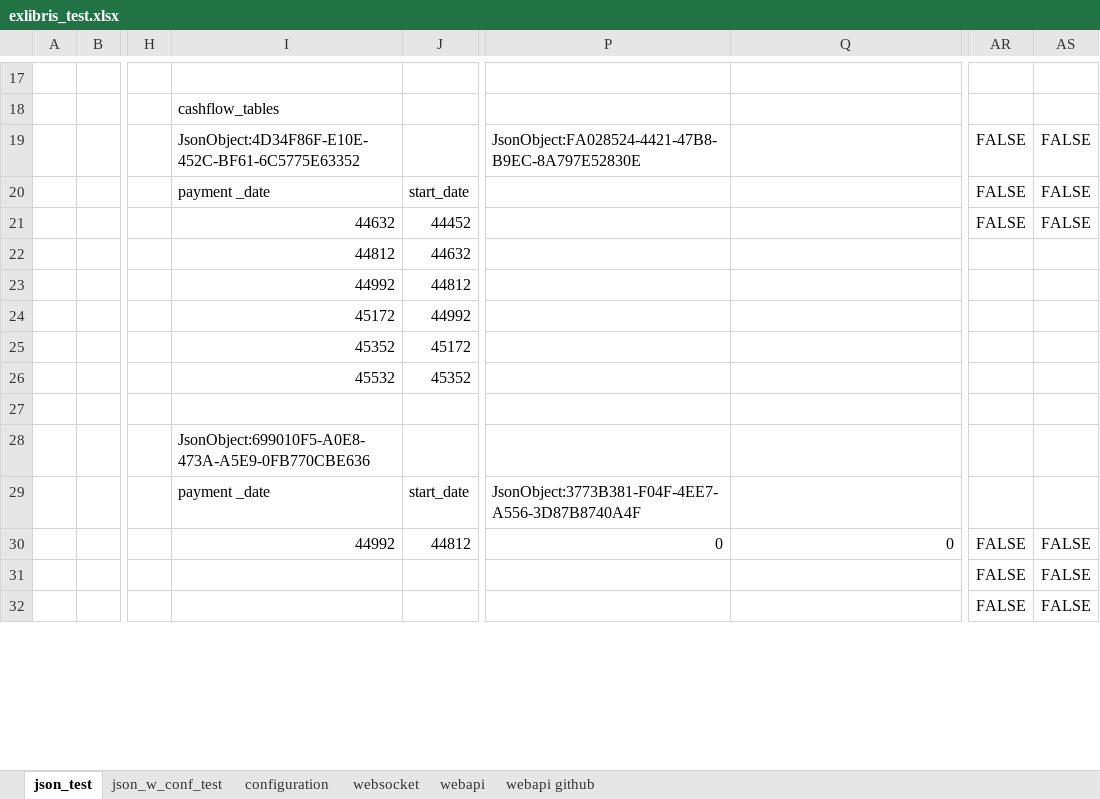
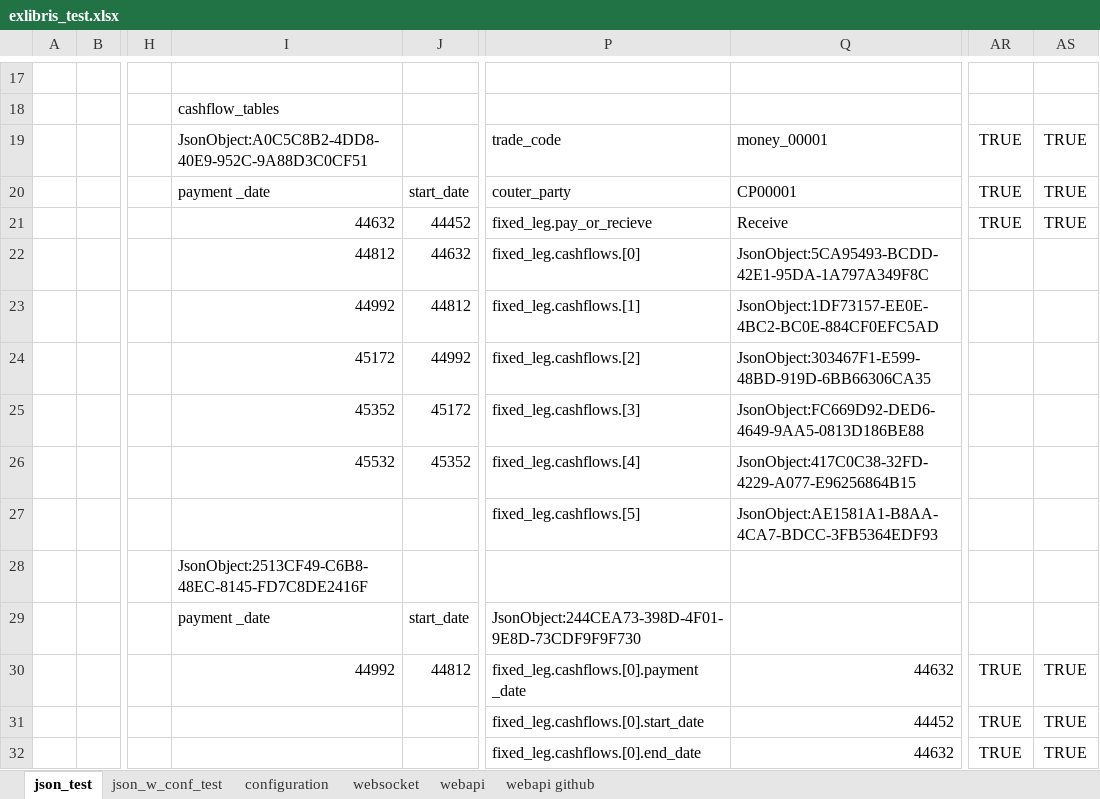
Before and after one commit to mugenfugafuga/exlibris, an Excel workbook: ExLibris/test_excel/exlibris_test.xlsx, sheet json_test, drawn as a sheet; only a part is shown, gaps mark what is left out; values as stored, in another font and other column widths than the file's, no borders; the diff covers the shown part only; the diff names each change by its address in the sheet, - before the commit and + after, or states it on an @@ line.

Commit message:
snapshot of registered objects

```diff
--- a/ExLibris/test_excel/exlibris_test.xlsx (sheet json_test)
+++ b/ExLibris/test_excel/exlibris_test.xlsx (sheet json_test)
-I19: JsonObject:4D34F86F-E10E-452C-BF61-6C5775E63352
+I19: JsonObject:A0C5C8B2-4DD8-40E9-952C-9A88D3C0CF51
-P19: JsonObject:FA028524-4421-47B8-B9EC-8A797E52830E
+P19: trade_code
-Q19: (empty)
+Q19: money_00001
-AR19:AR21: FALSE
+AR19:AR21: TRUE
-AS19:AS21: FALSE
+AS19:AS21: TRUE
-P20: (empty)
+P20: couter_party
-Q20: (empty)
+Q20: CP00001
-P21: (empty)
+P21: fixed_leg.pay_or_recieve
-Q21: (empty)
+Q21: Receive
-P22: (empty)
+P22: fixed_leg.cashflows.[0]
-Q22: (empty)
+Q22: JsonObject:5CA95493-BCDD-42E1-95DA-1A797A349F8C
-P23: (empty)
+P23: fixed_leg.cashflows.[1]
-Q23: (empty)
+Q23: JsonObject:1DF73157-EE0E-4BC2-BC0E-884CF0EFC5AD
-P24: (empty)
+P24: fixed_leg.cashflows.[2]
-Q24: (empty)
+Q24: JsonObject:303467F1-E599-48BD-919D-6BB66306CA35
-P25: (empty)
+P25: fixed_leg.cashflows.[3]
-Q25: (empty)
+Q25: JsonObject:FC669D92-DED6-4649-9AA5-0813D186BE88
-P26: (empty)
+P26: fixed_leg.cashflows.[4]
-Q26: (empty)
+Q26: JsonObject:417C0C38-32FD-4229-A077-E96256864B15
-P27: (empty)
+P27: fixed_leg.cashflows.[5]
-Q27: (empty)
+Q27: JsonObject:AE1581A1-B8AA-4CA7-BDCC-3FB5364EDF93
-I28: JsonObject:699010F5-A0E8-473A-A5E9-0FB770CBE636
+I28: JsonObject:2513CF49-C6B8-48EC-8145-FD7C8DE2416F
-P29: JsonObject:3773B381-F04F-4EE7-A556-3D87B8740A4F
+P29: JsonObject:244CEA73-398D-4F01-9E8D-73CDF9F9F730
-P30: 0
+P30: fixed_leg.cashflows.[0].payment _date
-Q30: 0
+Q30: 44632
-AR30:AR32: FALSE
+AR30:AR32: TRUE
-AS30:AS32: FALSE
+AS30:AS32: TRUE
-P31: (empty)
+P31: fixed_leg.cashflows.[0].start_date
-Q31: (empty)
+Q31: 44452
-P32: (empty)
+P32: fixed_leg.cashflows.[0].end_date
-Q32: (empty)
+Q32: 44632
```
Also changed, not shown: 8 added rows, 8 removed rows and 105 edited cells elsewhere in this sheet, sheet webapi, sheet json_w_conf_test, sheet webapi github, sheet configuration, sheet websocket, 2 other files.
